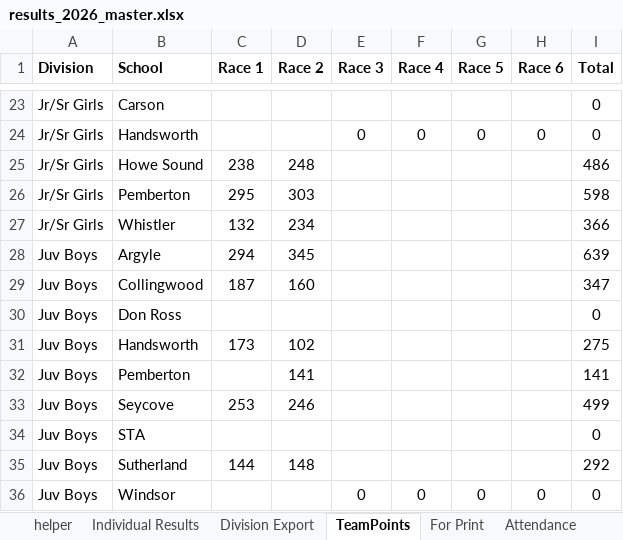
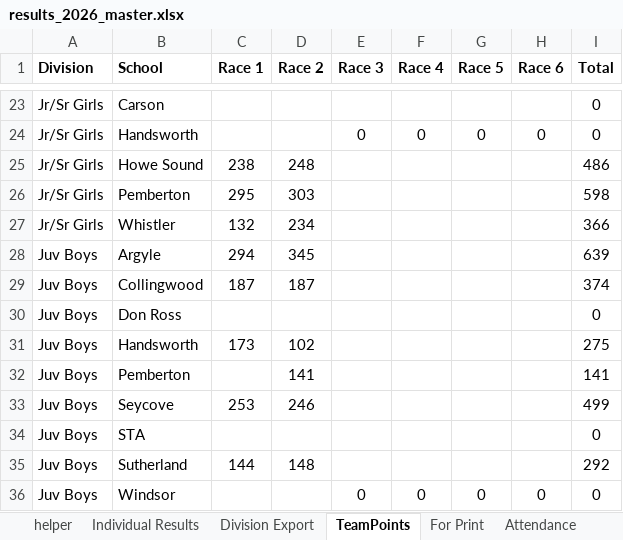
Before and after one commit to mskippy/codemathbike_bike, an Excel workbook: results_2026_master.xlsx, sheet TeamPoints, drawn as a sheet; only a part is shown, gaps mark what is left out; values as stored, in another font and other column widths than the file's, no borders; table styles not drawn; the diff names each change by its address in the sheet, - before the commit and + after, or states it on an @@ line.

Commit message:
Update division results data
Correct and reorganize competitor records in data/division_results.json: add missing riders, remove/replace duplicate entries, update plate numbers, R1/R2 placements and points, and rename/repopulate the 'Jr Girls' section to 'Juv Boys'. Related result files (data/race_results.json, data/results.json, data/school_results.json, data/team_results.json) and the master spreadsheet (results_2026_master.xlsx) were also updated to keep datasets in sync.

```diff
--- a/results_2026_master.xlsx (sheet TeamPoints)
+++ b/results_2026_master.xlsx (sheet TeamPoints)
-D29 (Race 2): 160
+D29 (Race 2): 187
-I29 (Total): 347
+I29 (Total): 374
```
Also changed, not shown: sheet Individual Results, sheet Division Export, sheet Attendance, formulas that keep their value, 5 other files.
